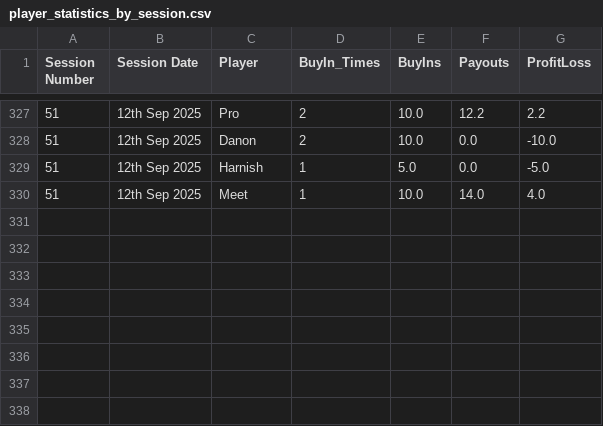
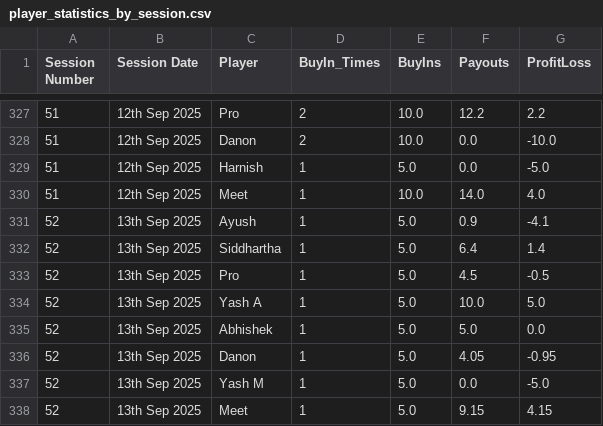
Before and after one commit to meet989898/Poker-Stats, a CSV file: player_statistics_by_session.csv, drawn as a sheet; only a part is shown, gaps mark what is left out; the diff names each change by its address in the sheet, - before the commit and + after, or states it on an @@ line.

Commit message:
Stats Updated for 13th September 2025

```diff
--- a/player_statistics_by_session.csv
+++ b/player_statistics_by_session.csv
+row 331: 52 | 13th Sep 2025 | Ayush | 1 | 5.0 | 0.9 | -4.1
+row 332: 52 | 13th Sep 2025 | Siddhartha | 1 | 5.0 | 6.4 | 1.4
+row 333: 52 | 13th Sep 2025 | Pro | 1 | 5.0 | 4.5 | -0.5
+row 334: 52 | 13th Sep 2025 | Yash A | 1 | 5.0 | 10.0 | 5.0
+row 335: 52 | 13th Sep 2025 | Abhishek | 1 | 5.0 | 5.0 | 0.0
+row 336: 52 | 13th Sep 2025 | Danon | 1 | 5.0 | 4.05 | -0.95
+row 337: 52 | 13th Sep 2025 | Yash M | 1 | 5.0 | 0.0 | -5.0
+row 338: 52 | 13th Sep 2025 | Meet | 1 | 5.0 | 9.15 | 4.15
```
